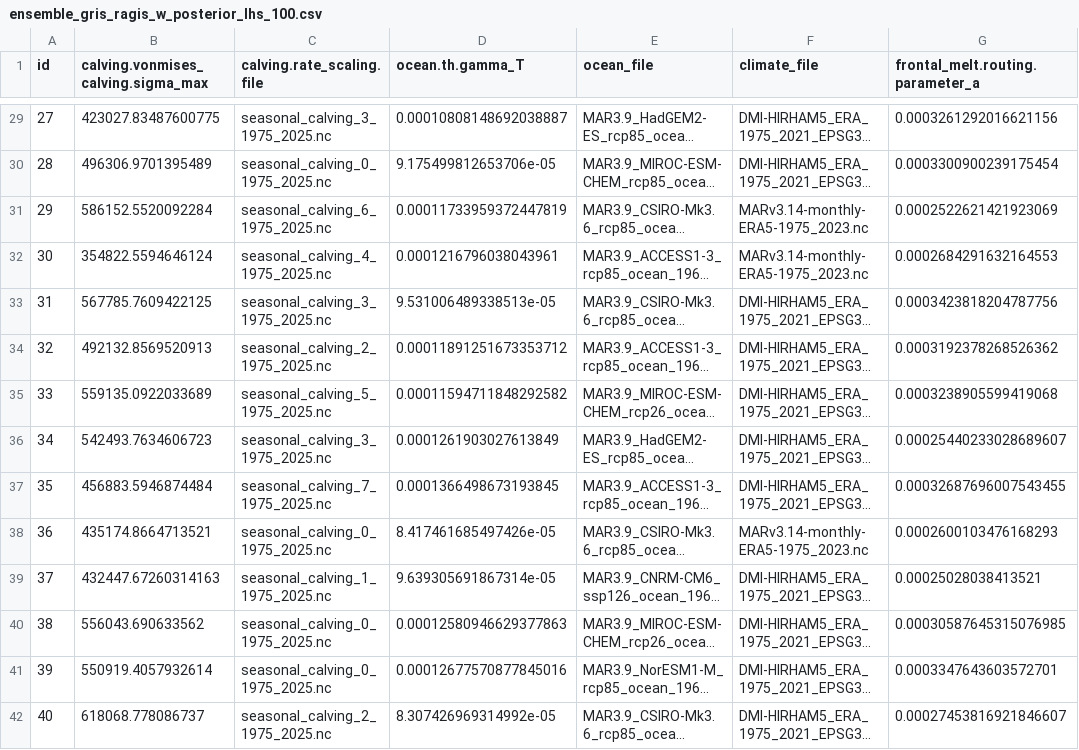
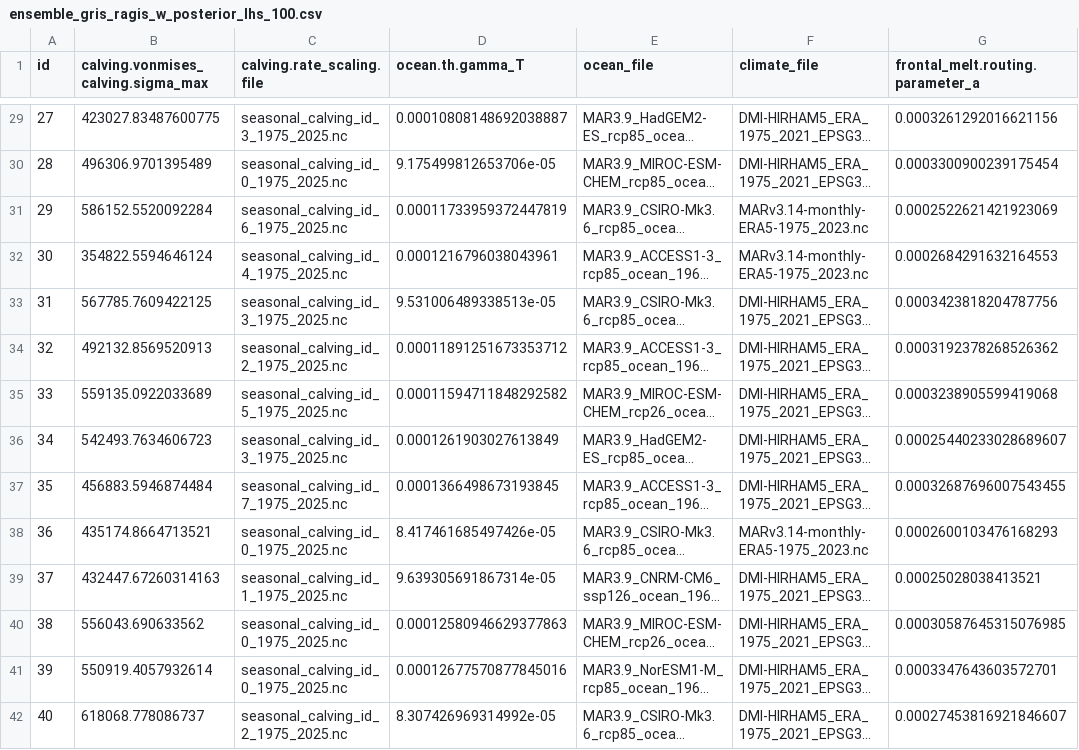
Before and after one commit to pism/pism-ragis, a CSV file: uq/ensemble_gris_ragis_w_posterior_lhs_100.csv, drawn as a sheet; only a part is shown, gaps mark what is left out; long unchanged cells end in …; the diff covers the shown part only; the diff names each change by its address in the sheet, - before the commit and + after, or states it on an @@ line.

Commit message:
Fixed name of calving file

```diff
--- a/uq/ensemble_gris_ragis_w_posterior_lhs_100.csv
+++ b/uq/ensemble_gris_ragis_w_posterior_lhs_100.csv
-C29 (calving.rate_scaling.file): seasonal_calving_3_1975_2025.nc
+C29 (calving.rate_scaling.file): seasonal_calving_id_3_1975_2025.nc
-C30 (calving.rate_scaling.file): seasonal_calving_0_1975_2025.nc
+C30 (calving.rate_scaling.file): seasonal_calving_id_0_1975_2025.nc
-C31 (calving.rate_scaling.file): seasonal_calving_6_1975_2025.nc
+C31 (calving.rate_scaling.file): seasonal_calving_id_6_1975_2025.nc
-C32 (calving.rate_scaling.file): seasonal_calving_4_1975_2025.nc
+C32 (calving.rate_scaling.file): seasonal_calving_id_4_1975_2025.nc
-C33 (calving.rate_scaling.file): seasonal_calving_3_1975_2025.nc
+C33 (calving.rate_scaling.file): seasonal_calving_id_3_1975_2025.nc
-C34 (calving.rate_scaling.file): seasonal_calving_2_1975_2025.nc
+C34 (calving.rate_scaling.file): seasonal_calving_id_2_1975_2025.nc
-C35 (calving.rate_scaling.file): seasonal_calving_5_1975_2025.nc
+C35 (calving.rate_scaling.file): seasonal_calving_id_5_1975_2025.nc
-C36 (calving.rate_scaling.file): seasonal_calving_3_1975_2025.nc
+C36 (calving.rate_scaling.file): seasonal_calving_id_3_1975_2025.nc
-C37 (calving.rate_scaling.file): seasonal_calving_7_1975_2025.nc
+C37 (calving.rate_scaling.file): seasonal_calving_id_7_1975_2025.nc
-C38 (calving.rate_scaling.file): seasonal_calving_0_1975_2025.nc
+C38 (calving.rate_scaling.file): seasonal_calving_id_0_1975_2025.nc
-C39 (calving.rate_scaling.file): seasonal_calving_1_1975_2025.nc
+C39 (calving.rate_scaling.file): seasonal_calving_id_1_1975_2025.nc
-C40:C41 (calving.rate_scaling.file): seasonal_calving_0_1975_2025.nc
+C40:C41 (calving.rate_scaling.file): seasonal_calving_id_0_1975_2025.nc
-C42 (calving.rate_scaling.file): seasonal_calving_2_1975_2025.nc
+C42 (calving.rate_scaling.file): seasonal_calving_id_2_1975_2025.nc
```
Also changed, not shown: 86 edited cells elsewhere in this file, uq/gris_ragis_w_posterior_lhs_100.csv, 2 other files.
